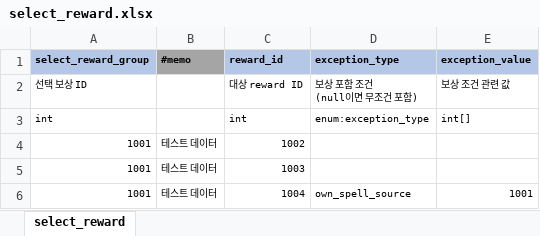
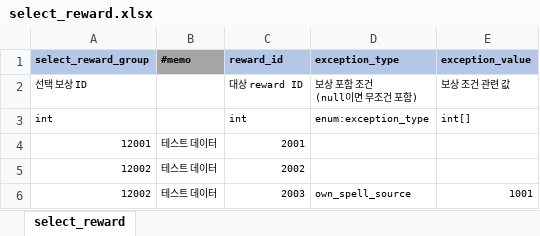
Before and after one commit to YerimYerim/Go.D.Taekwon, an Excel workbook: GameData/Excel/select_reward.xlsx, sheet select_reward, drawn as a sheet; values as stored, in another font and other column widths than the file's, no borders; removed rows and columns are numbered as before the commit, all else as after; the diff names each change by its address in the sheet, - before the commit and + after, or states it on an @@ line.

```diff
--- a/GameData/Excel/select_reward.xlsx (sheet select_reward)
+++ b/GameData/Excel/select_reward.xlsx (sheet select_reward)
-row 4: 1001 | 테스트 데이터 | 1002
-row 5: 1001 | 테스트 데이터 | 1003
+row 4: 12001 | 테스트 데이터 | 2001
+row 5: 12002 | 테스트 데이터 | 2002
-A6 (select_reward_group): 1001
+A6 (select_reward_group): 12002
-C6 (reward_id): 1004
+C6 (reward_id): 2003
```
Also changed, not shown: GameData/Excel/content_chapter.xlsx, GameData/Excel/reward.xlsx, 7 other files.
